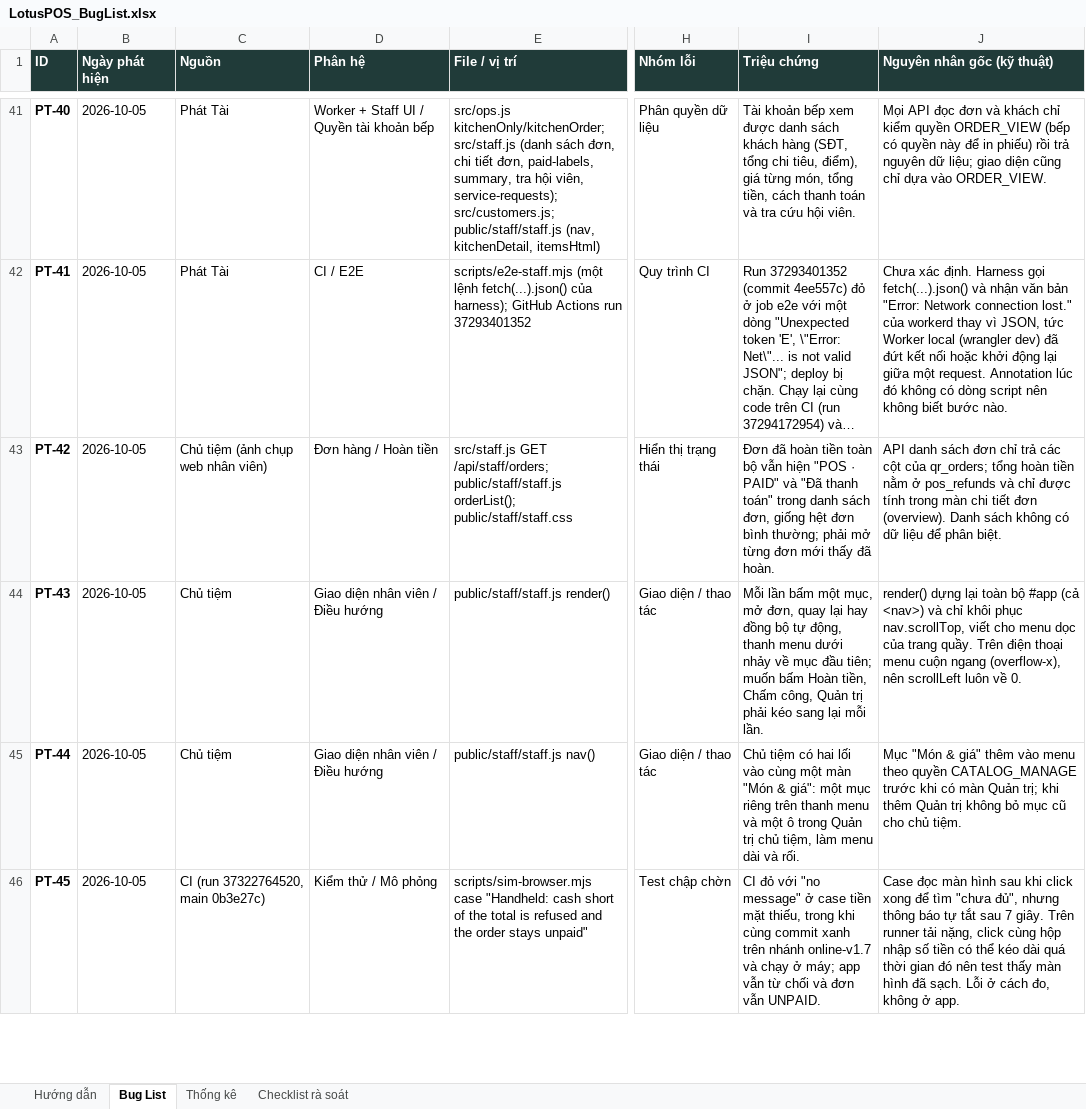
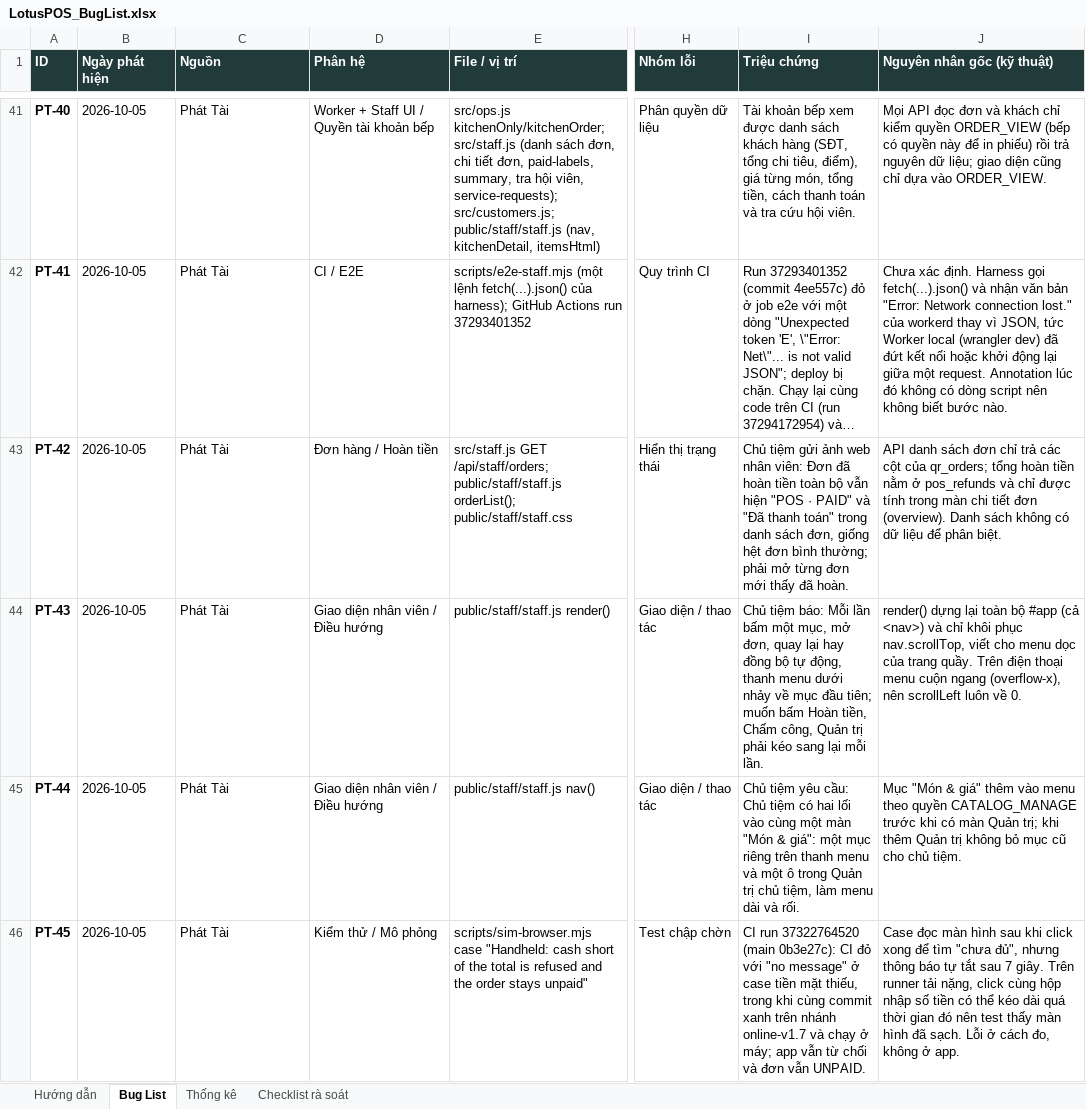
Before and after one commit to LGL-AI/pos-phattai, an Excel workbook: docs/LotusPOS_BugList.xlsx, sheet Bug List, drawn as a sheet; only a part is shown, gaps mark what is left out; long unchanged cells end in …; values as stored, in another font and other column widths than the file's, no borders; table styles not drawn; the diff covers the shown part only; the diff names each change by its address in the sheet, - before the commit and + after, or states it on an @@ line.

```diff
--- a/docs/LotusPOS_BugList.xlsx (sheet Bug List)
+++ b/docs/LotusPOS_BugList.xlsx (sheet Bug List)
-C43 (Nguồn): Chủ tiệm (ảnh chụp web nhân viên)
+C43 (Nguồn): Phát Tài
-I43 (Triệu chứng): Đơn đã…
+I43 (Triệu chứng): Chủ tiệm gửi ảnh web nhân viên: Đơn đã…
-C44:C45 (Nguồn): Chủ tiệm
+C44:C45 (Nguồn): Phát Tài
-I44 (Triệu chứng): Mỗi lần…
+I44 (Triệu chứng): Chủ tiệm báo: Mỗi lần…
-I45 (Triệu chứng): Chủ tiệm có hai…
+I45 (Triệu chứng): Chủ tiệm yêu cầu: Chủ tiệm có hai…
-C46 (Nguồn): CI (run 37322764520, main 0b3e27c)
+C46 (Nguồn): Phát Tài
-I46 (Triệu chứng): CI đỏ với…
+I46 (Triệu chứng): CI run 37322764520 (main 0b3e27c): CI đỏ với…
```
Also changed, not shown: 1 added row and 4 edited cells elsewhere in this sheet, sheet Thống kê, formulas that keep their value, 1 other file.
